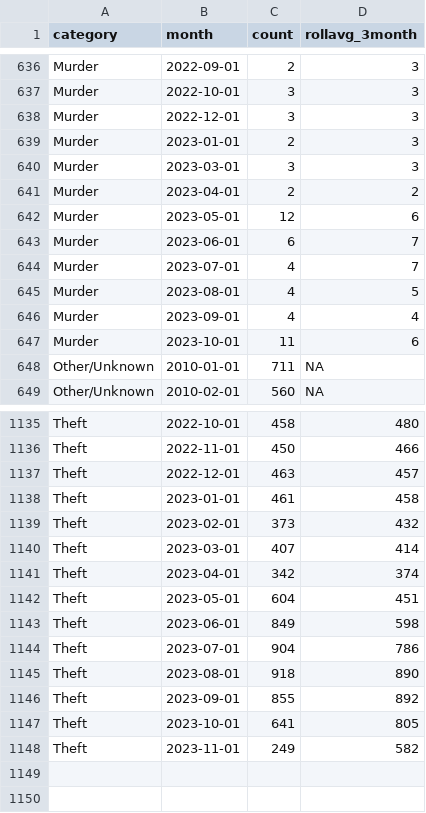
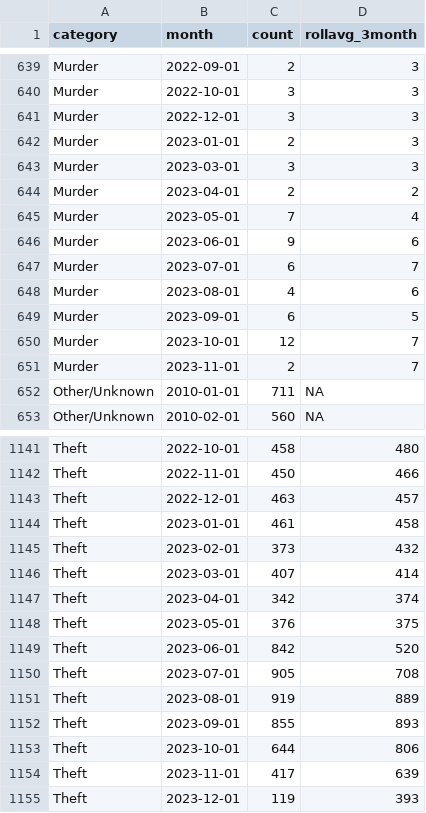
Before and after one commit to abcotvdata/safetytracker_fayetteville, a CSV file: data/output/monthly/citywide_category_monthly.csv, drawn as a sheet; only a part is shown, gaps mark what is left out; the diff covers the shown part only.

```diff
--- a/data/output/monthly/citywide_category_monthly.csv
+++ b/data/output/monthly/citywide_category_monthly.csv
@@ -641,8 +644,9 @@ Murder,2023-03-01,3,3
 Murder,2023-04-01,2,2
-Murder,2023-05-01,12,6
-Murder,2023-06-01,6,7
-Murder,2023-07-01,4,7
-Murder,2023-08-01,4,5
-Murder,2023-09-01,4,4
-Murder,2023-10-01,11,6
+Murder,2023-05-01,7,4
+Murder,2023-06-01,9,6
+Murder,2023-07-01,6,7
+Murder,2023-08-01,4,6
+Murder,2023-09-01,6,5
+Murder,2023-10-01,12,7
+Murder,2023-11-01,2,7
 Other/Unknown,2010-01-01,711,NA
@@ -1141,8 +1147,9 @@ Theft,2023-03-01,407,414
 Theft,2023-04-01,342,374
-Theft,2023-05-01,604,451
-Theft,2023-06-01,849,598
-Theft,2023-07-01,904,786
-Theft,2023-08-01,918,890
-Theft,2023-09-01,855,892
-Theft,2023-10-01,641,805
-Theft,2023-11-01,249,582
+Theft,2023-05-01,376,375
+Theft,2023-06-01,842,520
+Theft,2023-07-01,905,708
+Theft,2023-08-01,919,889
+Theft,2023-09-01,855,893
+Theft,2023-10-01,644,806
+Theft,2023-11-01,417,639
+Theft,2023-12-01,119,393
```
Also changed, not shown: 5 added rows and 50 edited cells elsewhere in this file, data/output/districts/district_category.csv, data/output/districts/district_detailed.csv, 48 other files.
